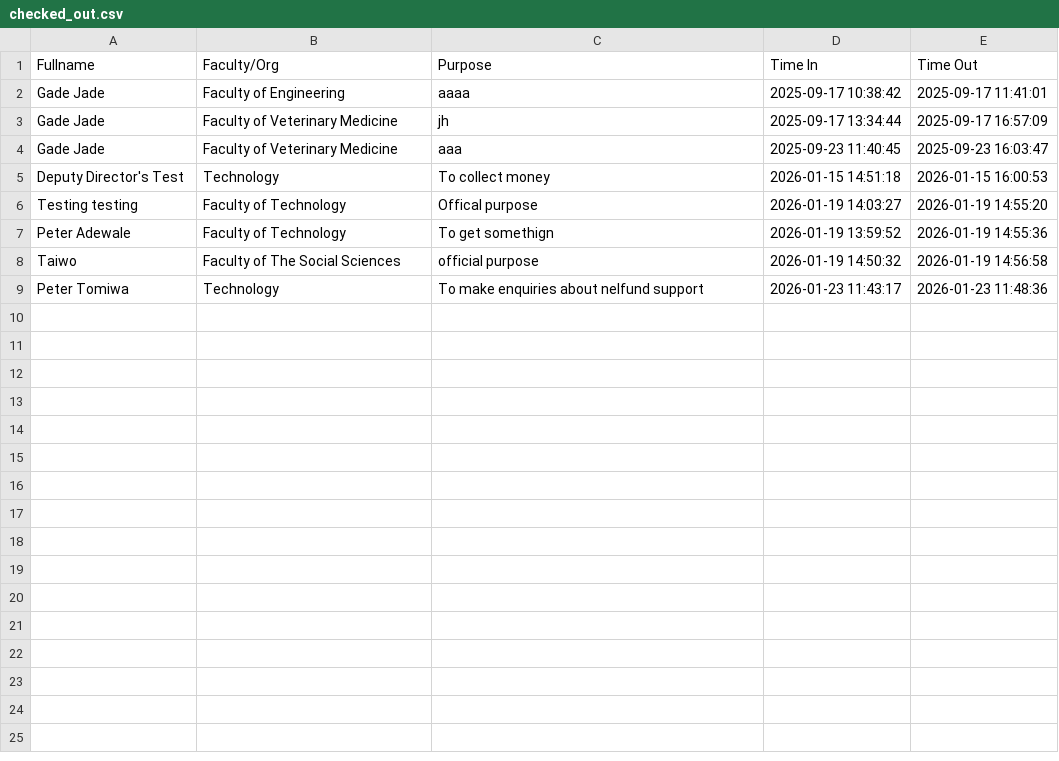
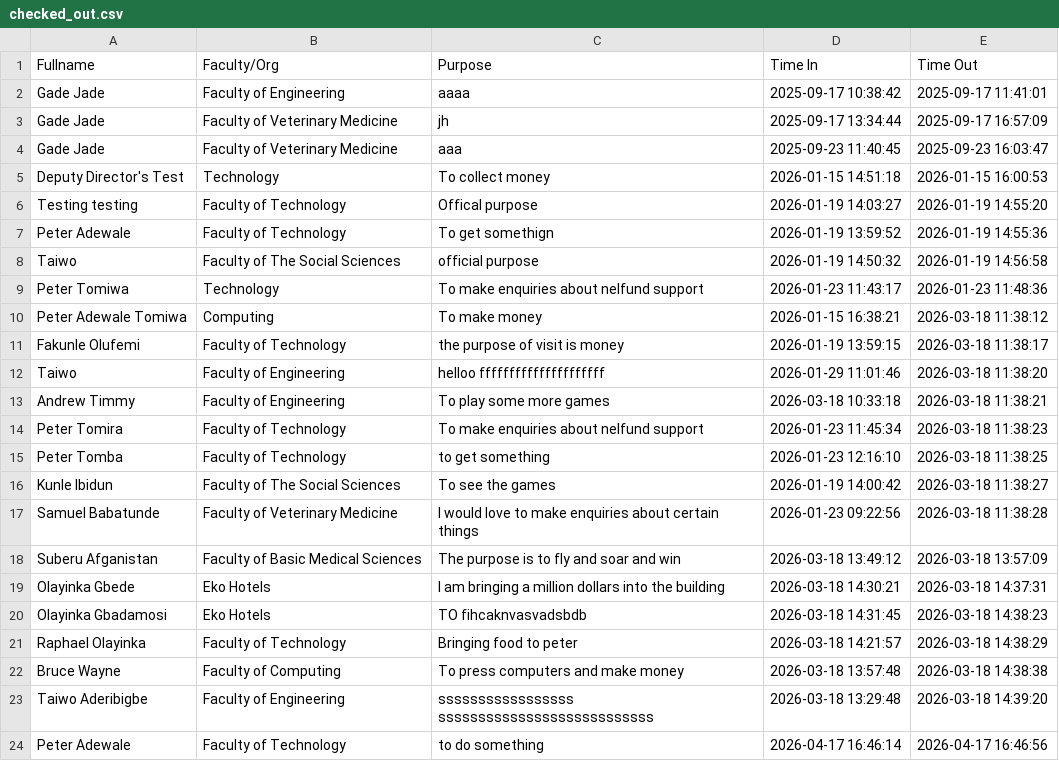
Before and after one commit to darrkkn1ght/visitor-system, a CSV file: backup/checked_out.csv, drawn as a sheet.

```diff
--- a/backup/checked_out.csv
+++ b/backup/checked_out.csv
@@ -9 +9,16 @@ Taiwo,"Faculty of The Social Sciences","official purpose","2026-01-19 14:50:32",
 "Peter Tomiwa",Technology,"To make enquiries about nelfund support","2026-01-23 11:43:17","2026-01-23 11:48:36"
+"Peter Adewale Tomiwa",Computing,"To make money","2026-01-15 16:38:21","2026-03-18 11:38:12"
+"Fakunle Olufemi","Faculty of Technology","the purpose of visit is money","2026-01-19 13:59:15","2026-03-18 11:38:17"
+Taiwo,"Faculty of Engineering","helloo fffffffffffffffffffff","2026-01-29 11:01:46","2026-03-18 11:38:20"
+"Andrew Timmy","Faculty of Engineering","To play some more games","2026-03-18 10:33:18","2026-03-18 11:38:21"
+"Peter Tomira","Faculty of Technology","To make enquiries about nelfund support","2026-01-23 11:45:34","2026-03-18 11:38:23"
+"Peter Tomba","Faculty of Technology","to get something","2026-01-23 12:16:10","2026-03-18 11:38:25"
+"Kunle Ibidun","Faculty of The Social Sciences","To see the games","2026-01-19 14:00:42","2026-03-18 11:38:27"
+"Samuel Babatunde","Faculty of Veterinary Medicine","I would love to make enquiries about certain things","2026-01-23 09:22:56","2026-03-18 11:38:28"
+"Suberu Afganistan","Faculty of Basic Medical Sciences","The purpose is to fly and soar and win","2026-03-18 13:49:12","2026-03-18 13:57:09"
+"Olayinka Gbede","Eko Hotels","I am bringing a million dollars into the building","2026-03-18 14:30:21","2026-03-18 14:37:31"
+"Olayinka Gbadamosi","Eko Hotels","TO fihcaknvasvadsbdb","2026-03-18 14:31:45","2026-03-18 14:38:23"
+"Raphael Olayinka","Faculty of Technology","Bringing food to peter","2026-03-18 14:21:57","2026-03-18 14:38:29"
+"Bruce Wayne","Faculty of Computing","To press computers and make money","2026-03-18 13:57:48","2026-03-18 14:38:38"
+"Taiwo Aderibigbe","Faculty of Engineering","sssssssssssssssss sssssssssssssssssssssssssss","2026-03-18 13:29:48","2026-03-18 14:39:20"
+"Peter Adewale","Faculty of Technology","to do something","2026-04-17 16:46:14","2026-04-17 16:46:56"
```
Also changed, not shown: 29 other files.
